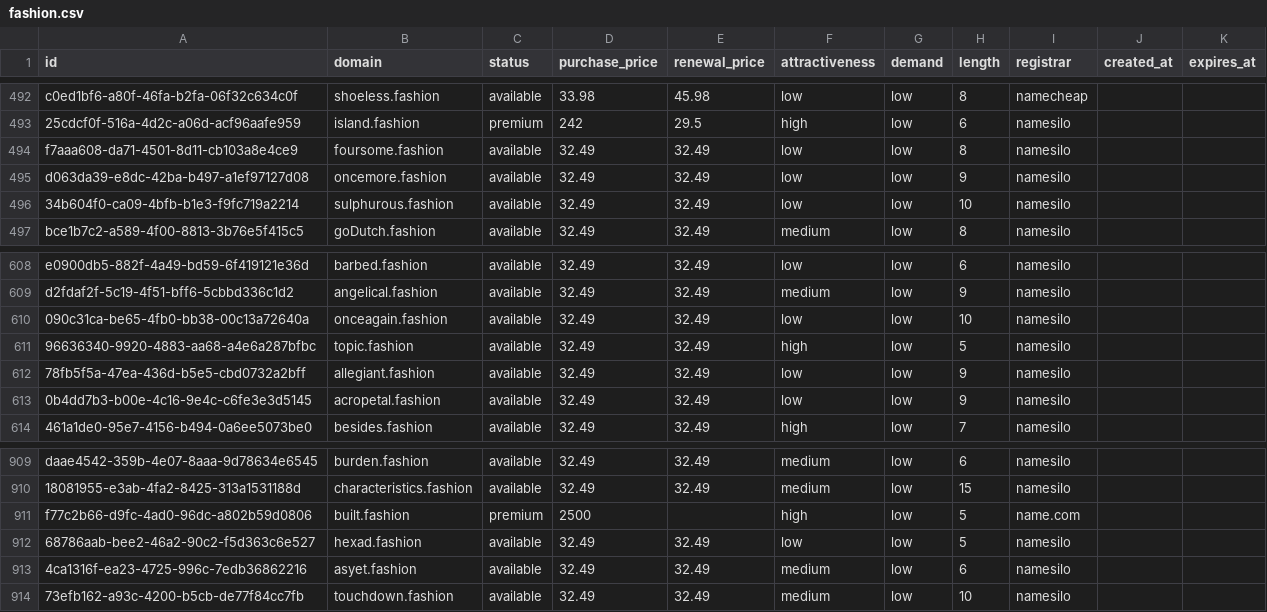
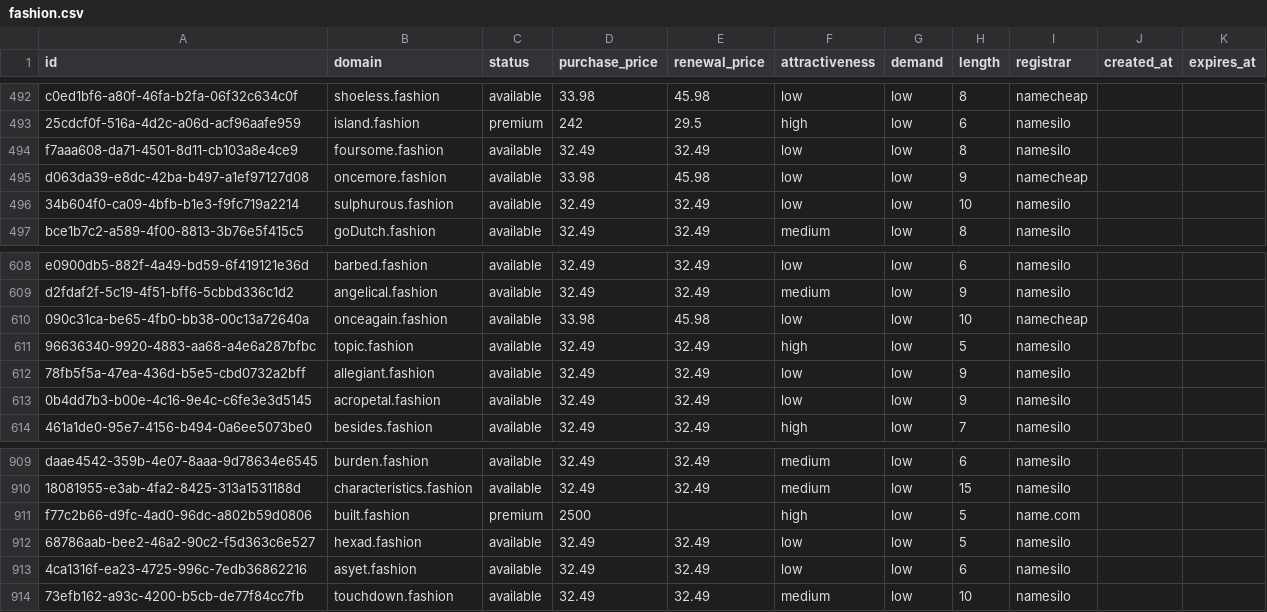
Before and after one commit to UniqueDomains/fashion-oneword-domains, a CSV file: fashion.csv, drawn as a sheet; only a part is shown, gaps mark what is left out.

Commit message:
Domains update

```diff
--- a/fashion.csv
+++ b/fashion.csv
@@ -494,3 +494,3 @@ c0ed1bf6-a80f-46fa-b2fa-06f32c634c0f,shoeless.fashion,available,33.98,45.98,low,
 f7aaa608-da71-4501-8d11-cb103a8e4ce9,foursome.fashion,available,32.49,32.49,low,low,8,namesilo,,
-d063da39-e8dc-42ba-b497-a1ef97127d08,oncemore.fashion,available,32.49,32.49,low,low,9,namesilo,,
+d063da39-e8dc-42ba-b497-a1ef97127d08,oncemore.fashion,available,33.98,45.98,low,low,9,namecheap,,
 34b604f0-ca09-4bfb-b1e3-f9fc719a2214,sulphurous.fashion,available,32.49,32.49,low,low,10,namesilo,,
@@ -609,3 +609,3 @@ e0900db5-882f-4a49-bd59-6f419121e36d,barbed.fashion,available,32.49,32.49,low,lo
 d2fdaf2f-5c19-4f51-bff6-5cbbd336c1d2,angelical.fashion,available,32.49,32.49,medium,low,9,namesilo,,
-090c31ca-be65-4fb0-bb38-00c13a72640a,onceagain.fashion,available,32.49,32.49,low,low,10,namesilo,,
+090c31ca-be65-4fb0-bb38-00c13a72640a,onceagain.fashion,available,33.98,45.98,low,low,10,namecheap,,
 96636340-9920-4883-aa68-a4e6a287bfbc,topic.fashion,available,32.49,32.49,high,low,5,namesilo,,
@@ -912,3 +912,3 @@ f77c2b66-d9fc-4ad0-96dc-a802b59d0806,built.fashion,premium,2500,,high,low,5,name
 68786aab-bee2-46a2-90c2-f5d363c6e527,hexad.fashion,available,32.49,32.49,low,low,5,namesilo,,
-4ca1316f-ea23-4725-996c-7edb36862216,asyet.fashion,available,32.49,32.49,medium,low,6,namesilo,,
+4ca1316f-ea23-4725-996c-7edb36862216,asyet.fashion,available,32.49,32.49,low,low,6,namesilo,,
 73efb162-a93c-4200-b5cb-de77f84cc7fb,touchdown.fashion,available,32.49,32.49,medium,low,10,namesilo,,
```
Also changed, not shown: 4 other files.
